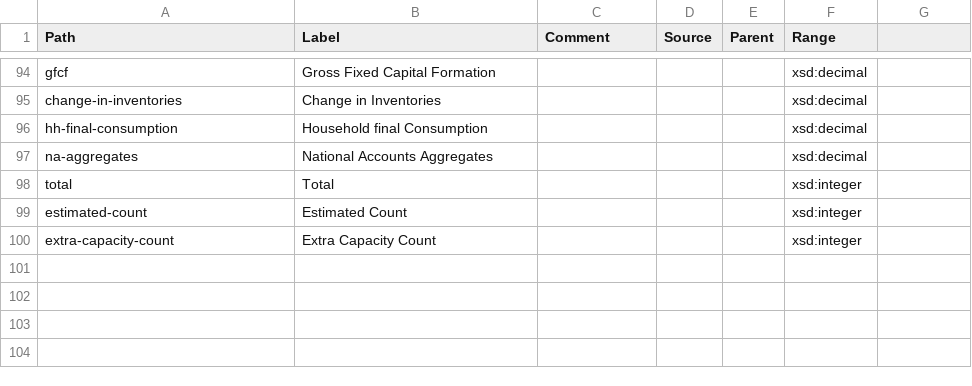
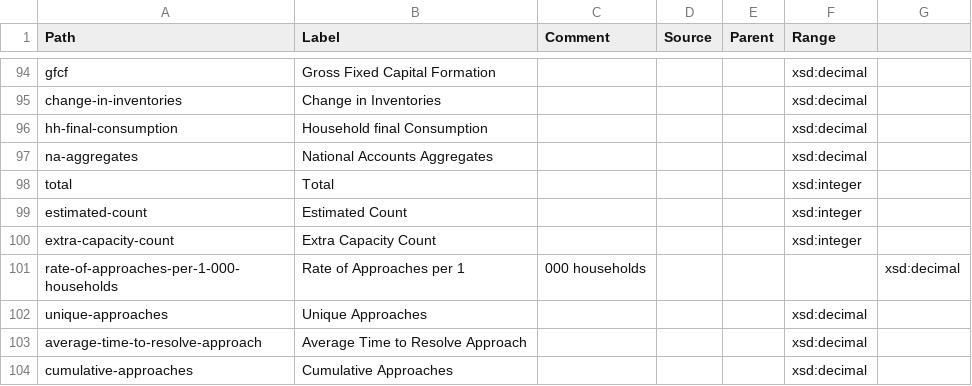
Before and after one commit to GSS-Cogs/ref_common, a CSV file: reference/measures.csv, drawn as a sheet; only a part is shown, gaps mark what is left out; the diff names each change by its address in the sheet, - before the commit and + after, or states it on an @@ line.

Commit message:
Update measures.csv

```diff
--- a/reference/measures.csv
+++ b/reference/measures.csv
+row 101: rate-of-approaches-per-1-000-households | Rate of Approaches per 1 | 000 households |  |  |  | xsd:decimal
+row 102: unique-approaches | Unique Approaches |  |  |  | xsd:decimal
+row 103: average-time-to-resolve-approach | Average Time to Resolve Approach |  |  |  | xsd:decimal
+row 104: cumulative-approaches | Cumulative Approaches |  |  |  | xsd:decimal
```
